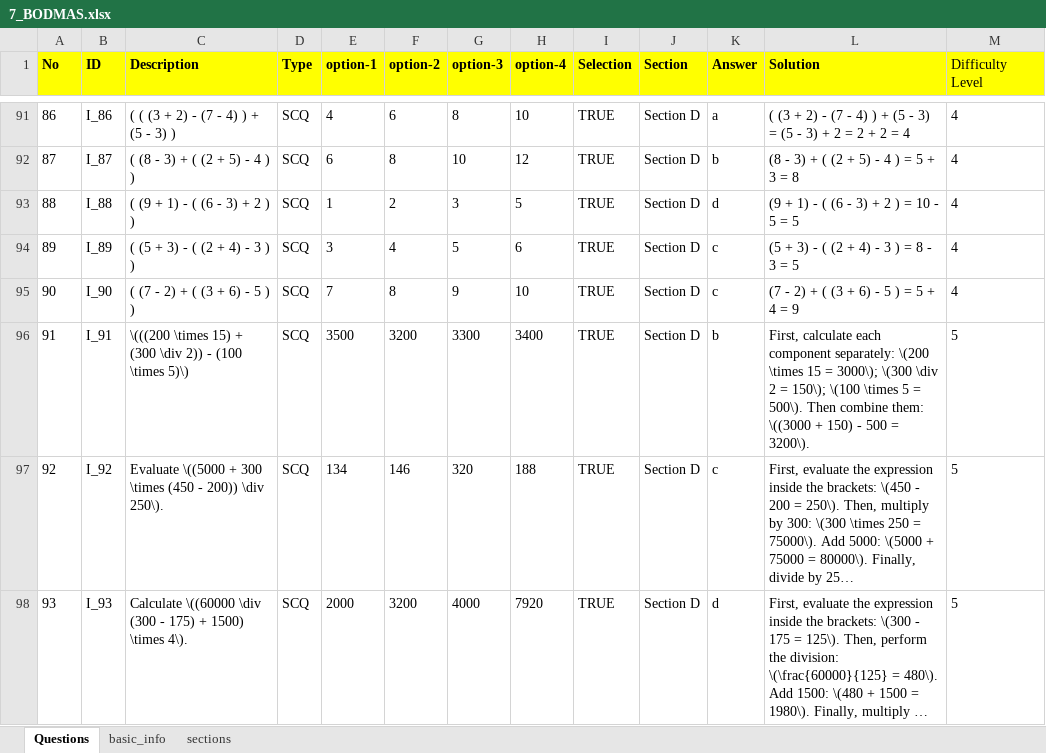
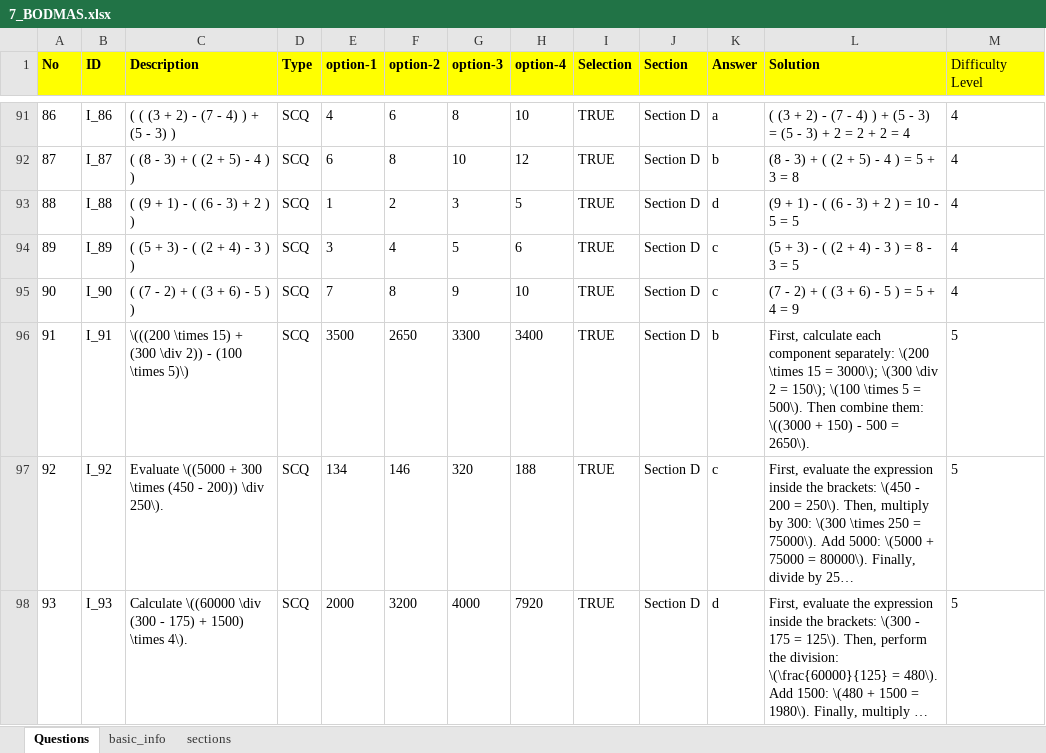
Before and after one commit to raghavanmurari/MathWebApp, an Excel workbook: Documents/QuestionBank/7/7_BODMAS.xlsx, sheet Questions, drawn as a sheet; only a part is shown, gaps mark what is left out; long unchanged cells end in …; values as stored, in another font and other column widths than the file's, no borders; charts and pictures not drawn; the diff names each change by its address in the sheet, - before the commit and + after, or states it on an @@ line.

```diff
--- a/Documents/QuestionBank/7/7_BODMAS.xlsx (sheet Questions)
+++ b/Documents/QuestionBank/7/7_BODMAS.xlsx (sheet Questions)
-F96 (option-2): 3200
+F96 (option-2): 2650
-L96 (Solution): …500 = 3200\).
+L96 (Solution): …500 = 2650\).
```
Also changed, not shown: Documents/QuestionBank/7/7_AlgebraicExpressions.xlsx, Documents/QuestionBank/7/7_ComparingQuantities.xlsx, 40 other files.
